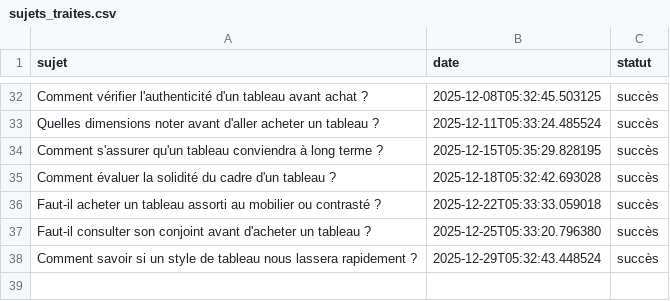
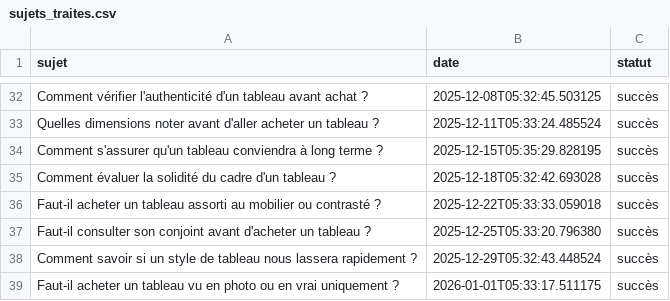
Before and after one commit to Metalosmose21/Indispensables-1, a CSV file: sujets_traites.csv, drawn as a sheet; only a part is shown, gaps mark what is left out.

```diff
--- a/sujets_traites.csv
+++ b/sujets_traites.csv
@@ -38 +38,2 @@ Faut-il consulter son conjoint avant d'acheter un tableau ?,2025-12-25T05:33:20.
 Comment savoir si un style de tableau nous lassera rapidement ?,2025-12-29T05:32:43.448524,succès
+Faut-il acheter un tableau vu en photo ou en vrai uniquement ?,2026-01-01T05:33:17.511175,succès
```
Also changed, not shown: sujets.csv.
